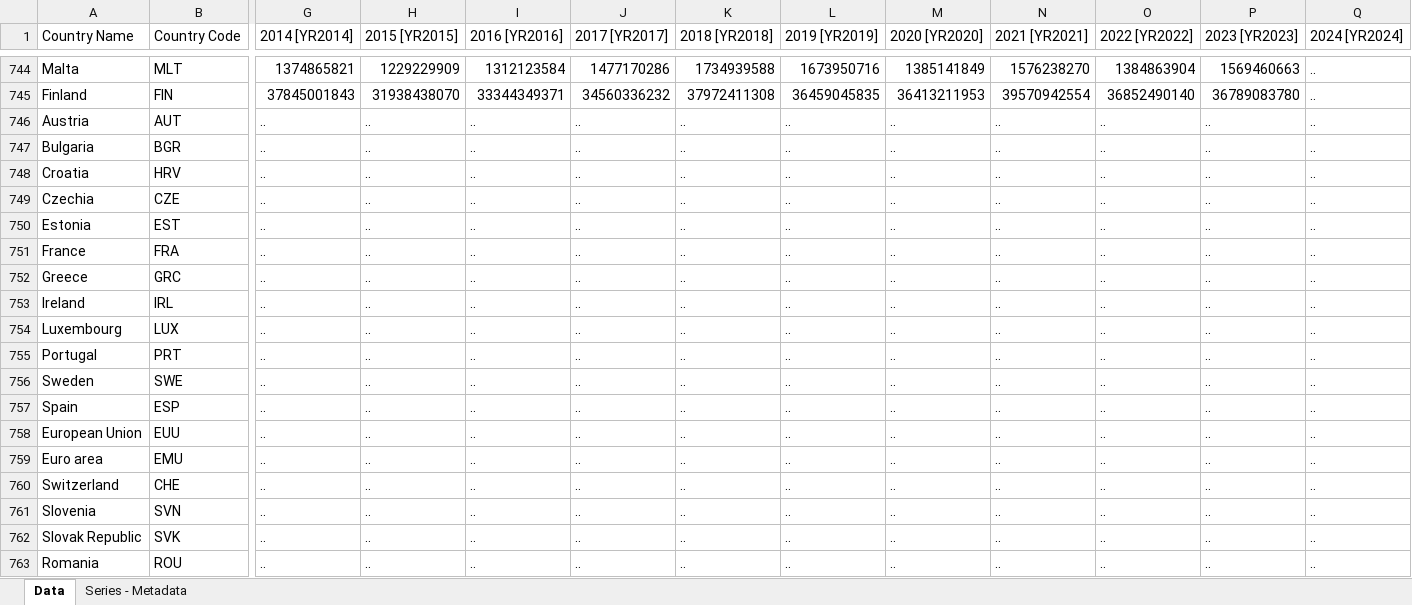
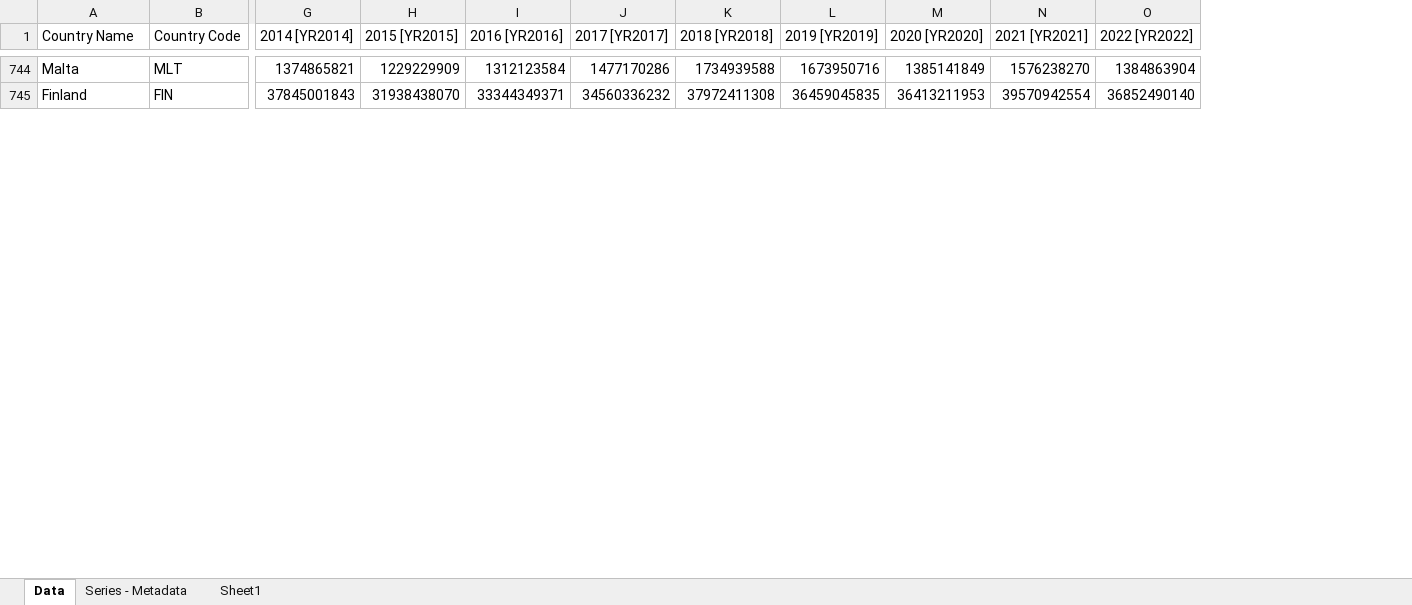
Before and after one commit to bbayrakeda/HighTech, an Excel workbook: data wdi.xlsx, sheet Data, drawn as a sheet; only a part is shown, gaps mark what is left out; values as stored, in another font and other column widths than the file's, no borders; rows hold the shown columns only; the diff covers the shown part only; the diff names each change by its address in the sheet, - before the commit and + after, or states it on an @@ line.

```diff
--- a/data wdi.xlsx (sheet Data)
+++ b/data wdi.xlsx (sheet Data)
+sheet tab: Sheet1
-column P (2023 [YR2023]), rows 744-745: 1569460663 | 36789083780
-column Q (2024 [YR2024]), rows 744-745: .. | ..
-row 746: Austria | AUT | .. | .. | .. | .. | .. | .. | .. | .. | .. | .. | ..
-row 747: Bulgaria | BGR | .. | .. | .. | .. | .. | .. | .. | .. | .. | .. | ..
-row 748: Croatia | HRV | .. | .. | .. | .. | .. | .. | .. | .. | .. | .. | ..
-row 749: Czechia | CZE | .. | .. | .. | .. | .. | .. | .. | .. | .. | .. | ..
-row 750: Estonia | EST | .. | .. | .. | .. | .. | .. | .. | .. | .. | .. | ..
-row 751: France | FRA | .. | .. | .. | .. | .. | .. | .. | .. | .. | .. | ..
-row 752: Greece | GRC | .. | .. | .. | .. | .. | .. | .. | .. | .. | .. | ..
-row 753: Ireland | IRL | .. | .. | .. | .. | .. | .. | .. | .. | .. | .. | ..
-row 754: Luxembourg | LUX | .. | .. | .. | .. | .. | .. | .. | .. | .. | .. | ..
-row 755: Portugal | PRT | .. | .. | .. | .. | .. | .. | .. | .. | .. | .. | ..
-row 756: Sweden | SWE | .. | .. | .. | .. | .. | .. | .. | .. | .. | .. | ..
-row 757: Spain | ESP | .. | .. | .. | .. | .. | .. | .. | .. | .. | .. | ..
-row 758: European Union | EUU | .. | .. | .. | .. | .. | .. | .. | .. | .. | .. | ..
-row 759: Euro area | EMU | .. | .. | .. | .. | .. | .. | .. | .. | .. | .. | ..
-row 760: Switzerland | CHE | .. | .. | .. | .. | .. | .. | .. | .. | .. | .. | ..
-row 761: Slovenia | SVN | .. | .. | .. | .. | .. | .. | .. | .. | .. | .. | ..
-row 762: Slovak Republic | SVK | .. | .. | .. | .. | .. | .. | .. | .. | .. | .. | ..
-row 763: Romania | ROU | .. | .. | .. | .. | .. | .. | .. | .. | .. | .. | ..
```
Also changed, not shown: 13 removed rows elsewhere in this sheet.
